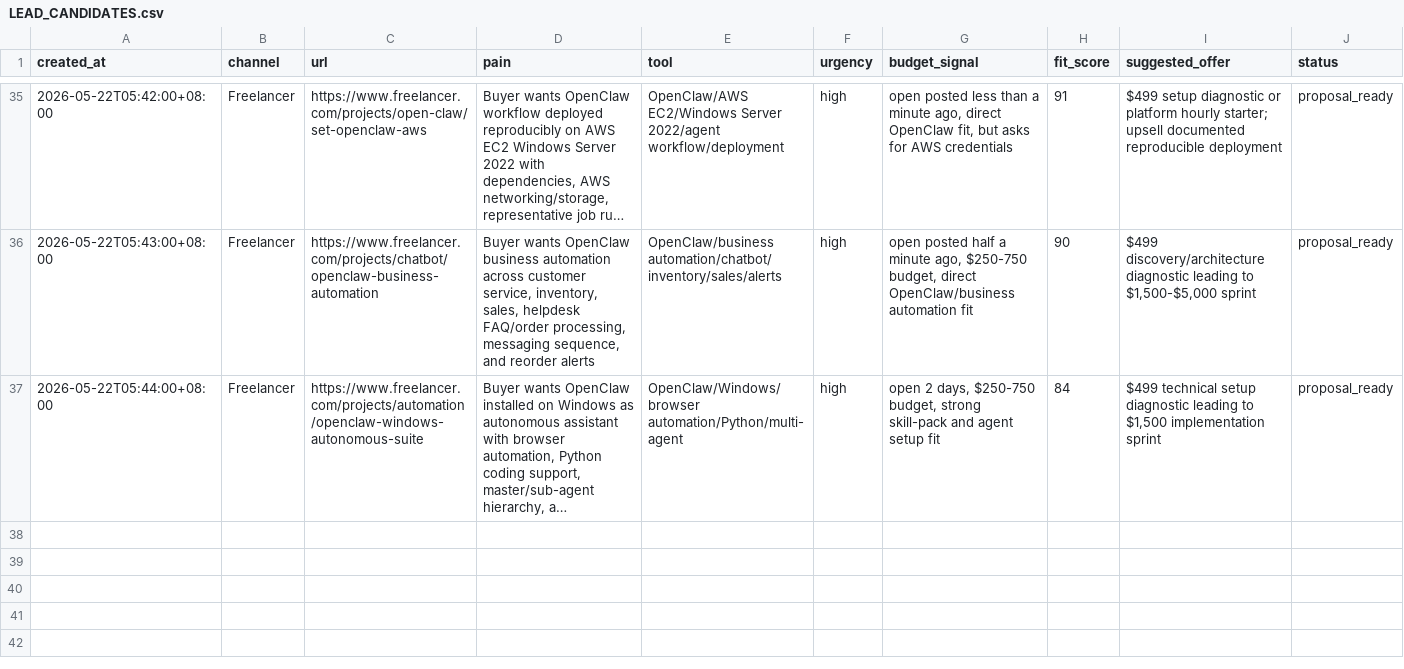
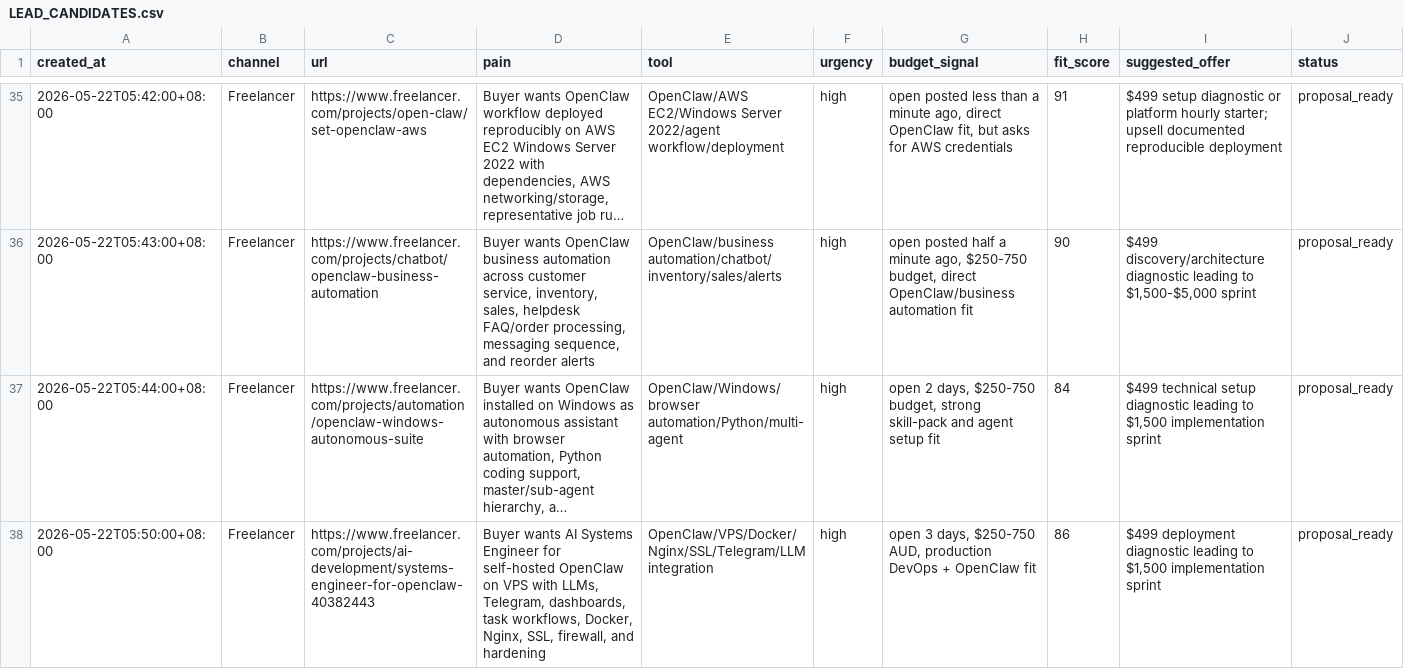
Before and after one commit to butianhua4/ai-agent-debug-kit, a CSV file: ops/48h/LEAD_CANDIDATES.csv, drawn as a sheet; only a part is shown, gaps mark what is left out; long unchanged cells end in …; rows hold the shown columns only; the diff covers the shown part only; the diff names each change by its address in the sheet, - before the commit and + after, or states it on an @@ line.

Commit message:
Add fresh OpenClaw and n8n proposal leads

```diff
--- a/ops/48h/LEAD_CANDIDATES.csv
+++ b/ops/48h/LEAD_CANDIDATES.csv
+row 38: 2026-05-22T05:50:00+08:00 | Freelancer | https://www.freelancer.com/projects/ai-development/systems-engineer-for-openclaw-40382443 | Buyer wants AI Systems Engineer for self-hosted OpenClaw on VPS with LLMs, Telegram, dashboards, task workflows, Docker, Nginx, SSL, firewall, and hardening | OpenClaw/VPS/Docker/Nginx/SSL/Telegram/LLM integration | high | open 3 days, $250-750 AUD, production DevOps + OpenClaw fit | 86 | $499 deployment diagnostic leading to $1,500 implementation sprint | proposal_ready
```
Also changed, not shown: 2 added rows elsewhere in this file, 3 other files.
